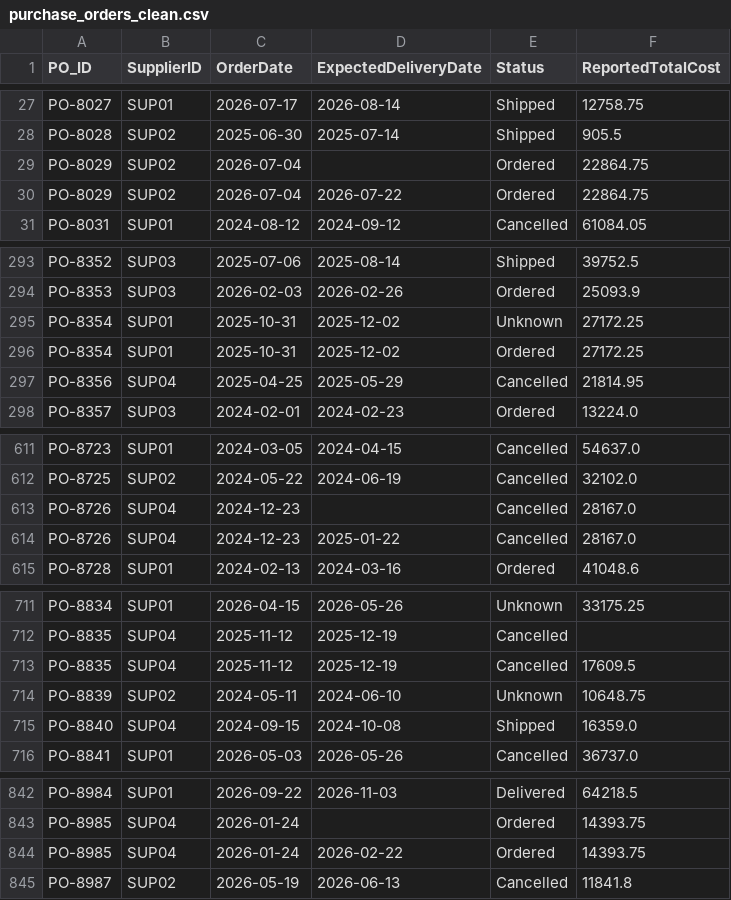
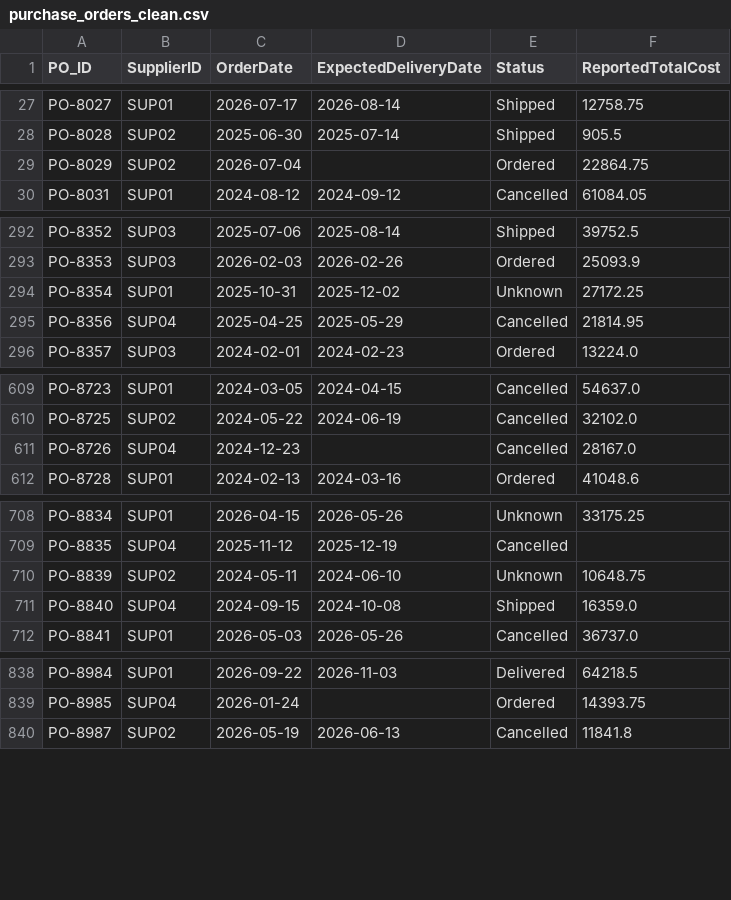
Before and after one commit to RakhiMete/supply-chain-inventory-analytics, a CSV file: data/cleaned/purchase_orders_clean.csv, drawn as a sheet; only a part is shown, gaps mark what is left out; the diff covers the shown part only; the diff names each change by its address in the sheet, - before the commit and + after, or states it on an @@ line.

```diff
--- a/data/cleaned/purchase_orders_clean.csv
+++ b/data/cleaned/purchase_orders_clean.csv
-row 30: PO-8029 | SUP02 | 2026-07-04 | 2026-07-22 | Ordered | 22864.75
-row 296: PO-8354 | SUP01 | 2025-10-31 | 2025-12-02 | Ordered | 27172.25
-row 614: PO-8726 | SUP04 | 2024-12-23 | 2025-01-22 | Cancelled | 28167.0
-row 713: PO-8835 | SUP04 | 2025-11-12 | 2025-12-19 | Cancelled | 17609.5
-row 844: PO-8985 | SUP04 | 2026-01-24 | 2026-02-22 | Ordered | 14393.75
```
Also changed, not shown: 2 removed rows elsewhere in this file, data/cleaned/sales_orders_clean.csv, data/cleaned/shipment_tracking_clean.csv, 23 other files.
